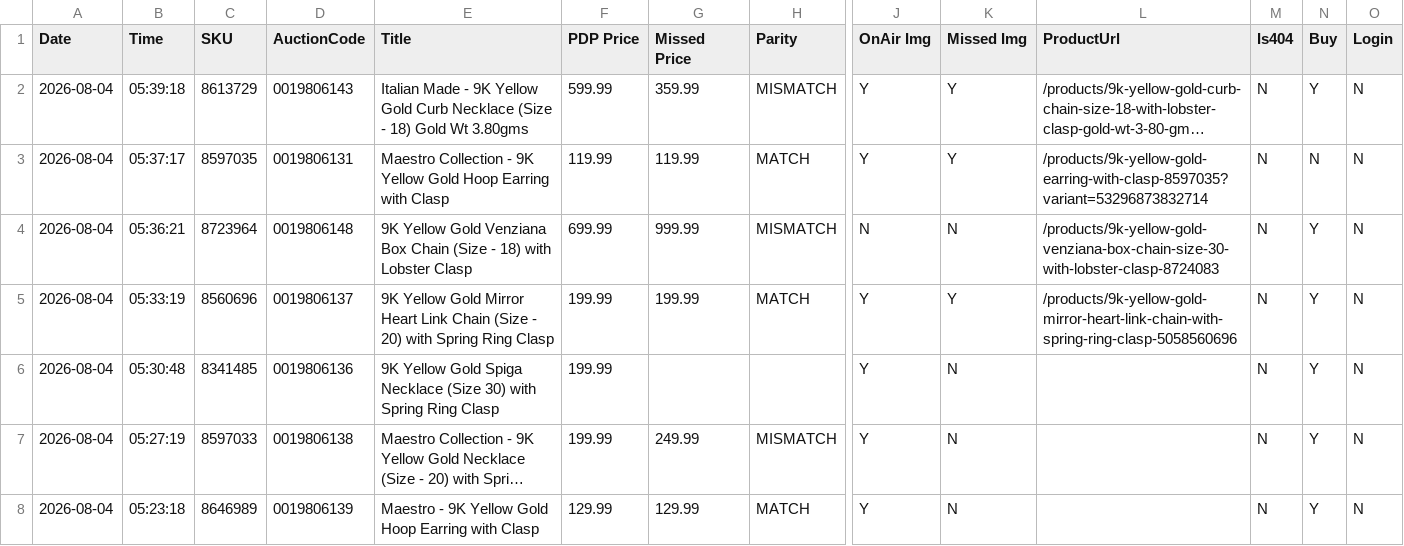
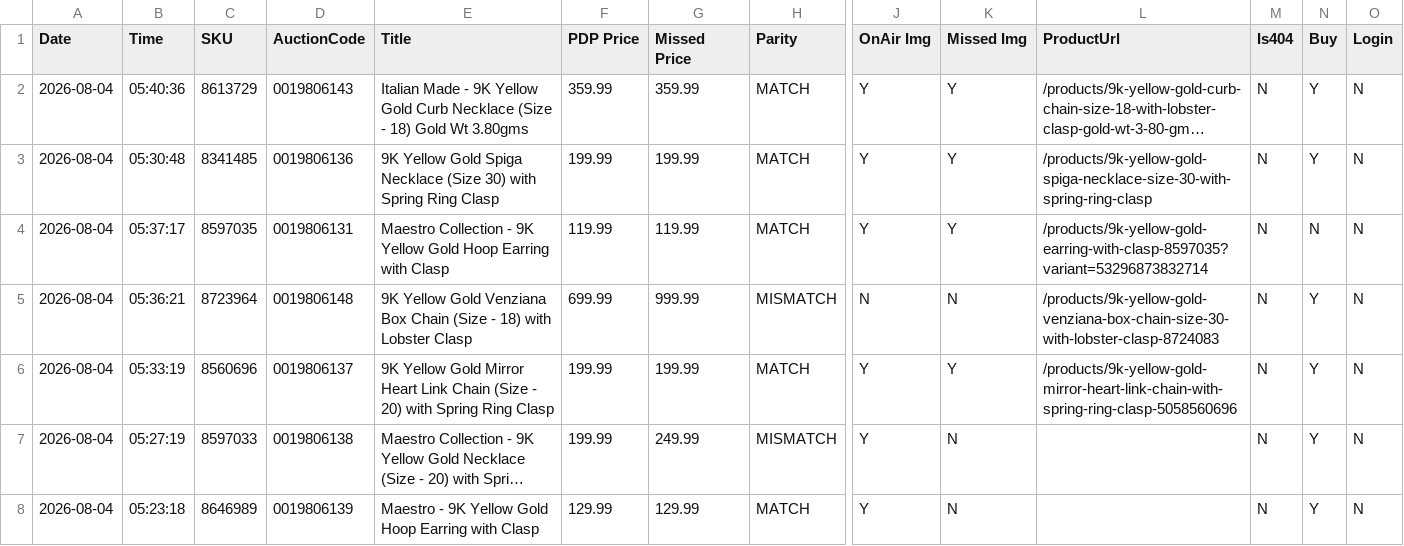
Before and after one commit to sanjanagandhi-vgl/live-tv-tracker, a CSV file: data/tjc_report.csv, drawn as a sheet; only a part is shown, gaps mark what is left out; long unchanged cells end in …; removed rows and columns are numbered as before the commit, all else as after; rows hold the shown columns only; the diff names each change by its address in the sheet, - before the commit and + after, or states it on an @@ line.

```diff
--- a/data/tjc_report.csv
+++ b/data/tjc_report.csv
-B2 (Time): 05:39:18
+B2 (Time): 05:40:36
-F2 (PDP Price): 599.99
+F2 (PDP Price): 359.99
-H2 (Parity): MISMATCH
+H2 (Parity): MATCH
+row 3: 2026-08-04 | 05:30:48 | 8341485 | 0019806136 | 9K Yellow Gold Spiga Necklace (Size 30) with Spring Ring Clasp | 199.99 | 199.99 | MATCH | Y | Y | /products/9k-yellow-gold-spiga-necklace-size-30-with-spring-ring-clasp | N | Y | N
-row 6: 2026-08-04 | 05:30:48 | 8341485 | 0019806136 | 9K Yellow Gold Spiga Necklace (Size 30) with Spring Ring Clasp | 199.99 |  |  | Y | N |  | N | Y | N
```
Also changed, not shown: 2 other files.
